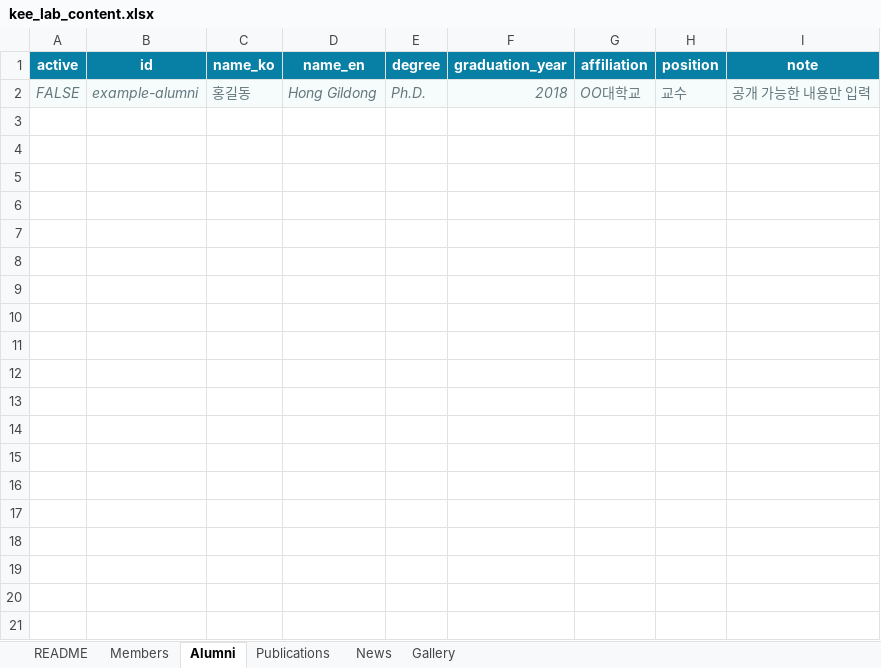
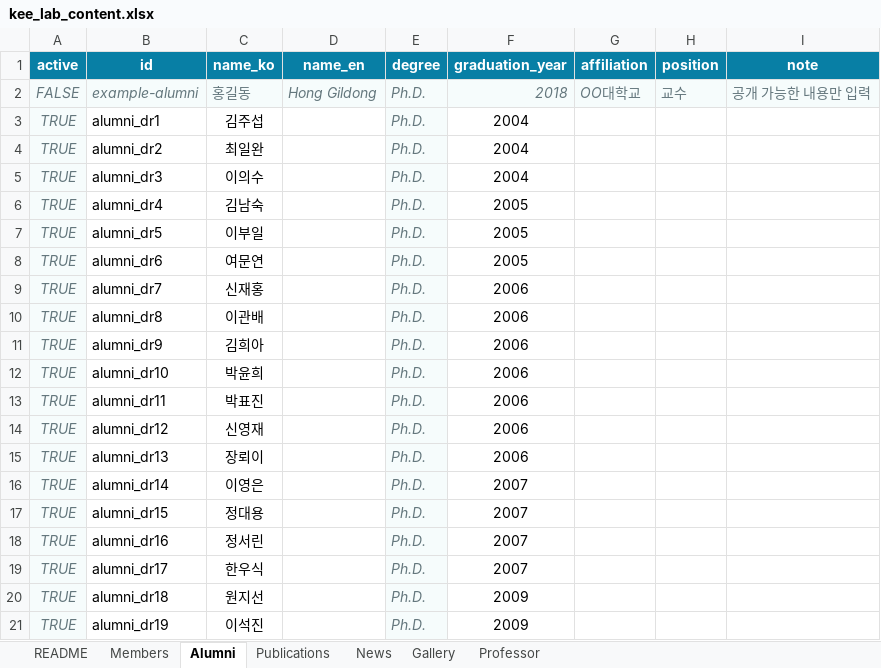
Before and after one commit to youngwhakee/lab, an Excel workbook: data/kee_lab_content.xlsx, sheet Alumni, drawn as a sheet; only a part is shown; values as stored, in another font and other column widths than the file's, no borders; the diff covers the shown part only; the diff names each change by its address in the sheet, - before the commit and + after, or states it on an @@ line.

```diff
--- a/data/kee_lab_content.xlsx (sheet Alumni)
+++ b/data/kee_lab_content.xlsx (sheet Alumni)
+sheet tab: Professor
+row 3: TRUE | alumni_dr1 | 김주섭 |  | Ph.D. | 2004
+row 4: TRUE | alumni_dr2 | 최일완 |  | Ph.D. | 2004
+row 5: TRUE | alumni_dr3 | 이의수 |  | Ph.D. | 2004
+row 6: TRUE | alumni_dr4 | 김남숙 |  | Ph.D. | 2005
+row 7: TRUE | alumni_dr5 | 이부일 |  | Ph.D. | 2005
+row 8: TRUE | alumni_dr6 | 여문연 |  | Ph.D. | 2005
+row 9: TRUE | alumni_dr7 | 신재홍 |  | Ph.D. | 2006
+row 10: TRUE | alumni_dr8 | 이관배 |  | Ph.D. | 2006
+row 11: TRUE | alumni_dr9 | 김희아 |  | Ph.D. | 2006
+row 12: TRUE | alumni_dr10 | 박윤희 |  | Ph.D. | 2006
+row 13: TRUE | alumni_dr11 | 박표진 |  | Ph.D. | 2006
+row 14: TRUE | alumni_dr12 | 신영재 |  | Ph.D. | 2006
+row 15: TRUE | alumni_dr13 | 장뢰이 |  | Ph.D. | 2006
+row 16: TRUE | alumni_dr14 | 이영은 |  | Ph.D. | 2007
+row 17: TRUE | alumni_dr15 | 정대용 |  | Ph.D. | 2007
+row 18: TRUE | alumni_dr16 | 정서린 |  | Ph.D. | 2007
+row 19: TRUE | alumni_dr17 | 한우식 |  | Ph.D. | 2007
+row 20: TRUE | alumni_dr18 | 원지선 |  | Ph.D. | 2009
+row 21: TRUE | alumni_dr19 | 이석진 |  | Ph.D. | 2009
```
Also changed, not shown: 37 added rows elsewhere in this sheet, 16 other files.
